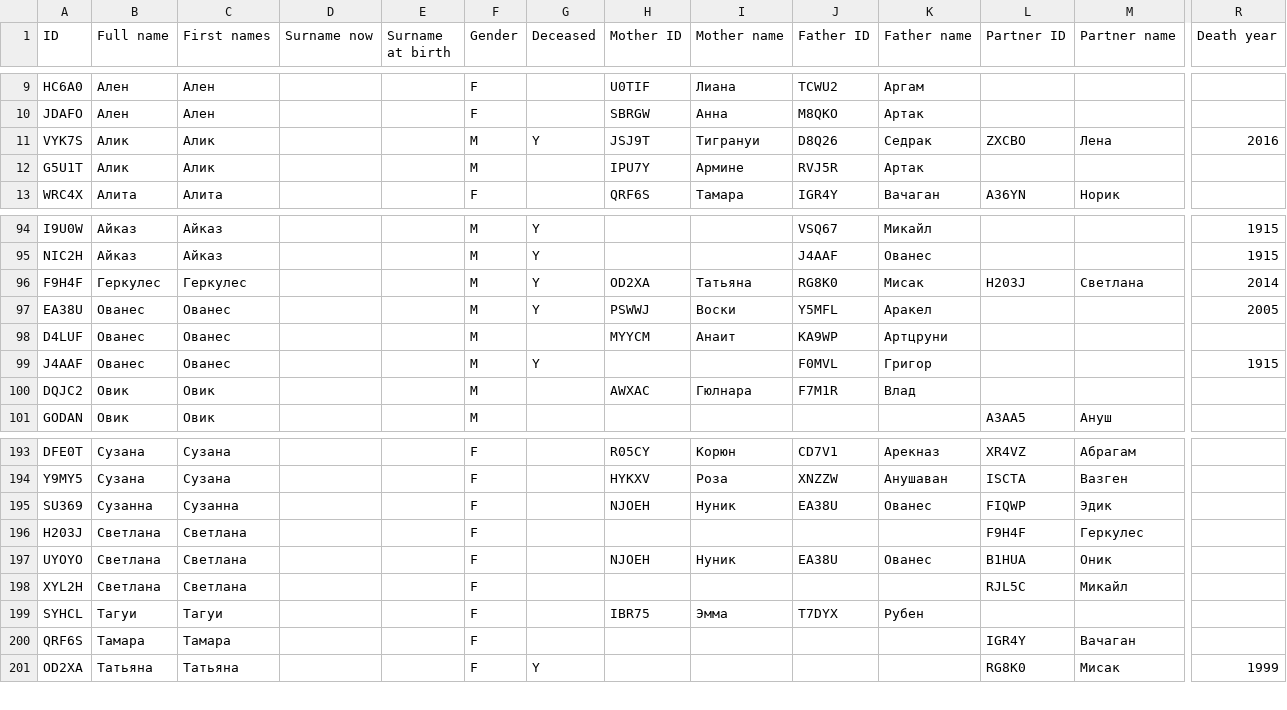
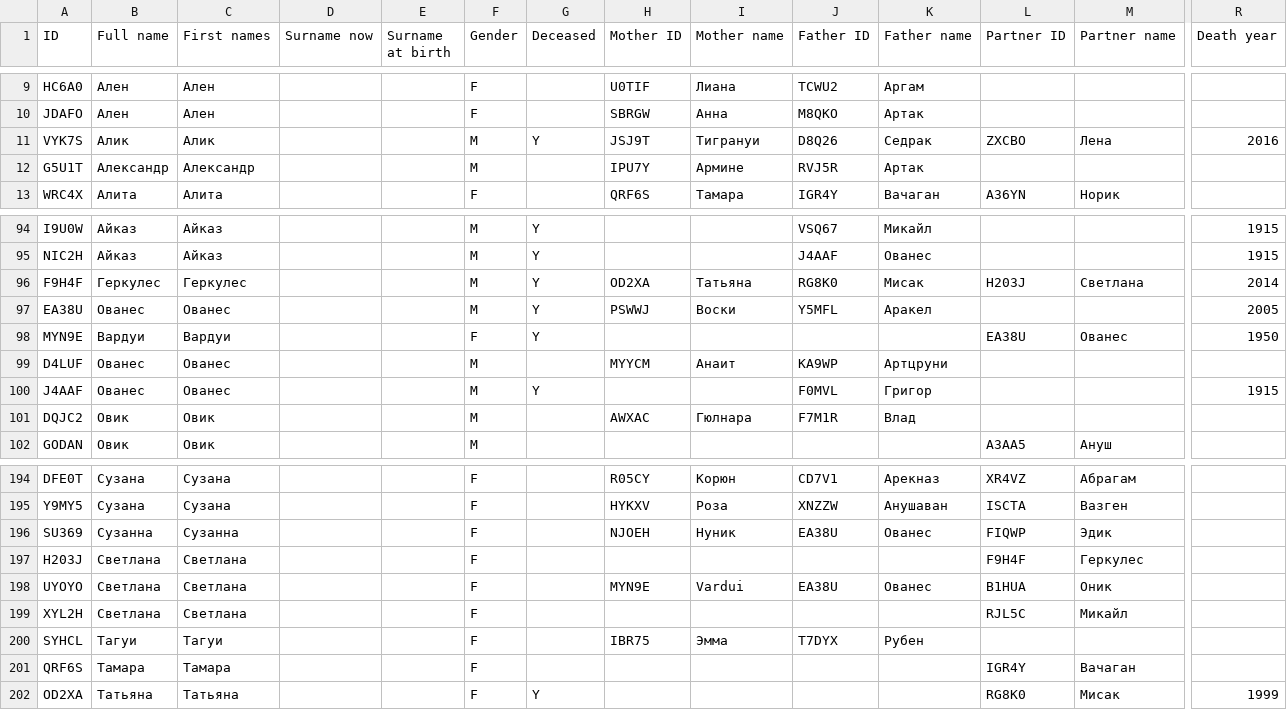
Before and after one commit to aslushnikov/ftree, a CSV file: src/assets/kalashyan-tree.ru.csv, drawn as a sheet; only a part is shown, gaps mark what is left out; addresses are those after the commit; rows hold the shown columns only; the diff names each change by its address in the sheet, - before the commit and + after, or states it on an @@ line.

```diff
--- a/src/assets/kalashyan-tree.ru.csv
+++ b/src/assets/kalashyan-tree.ru.csv
-B12 (Full name): Алик
+B12 (Full name): Александр
-C12 (First names): Алик
+C12 (First names): Александр
+row 98: MYN9E | Вардуи | Вардуи |  |  | F | Y |  |  |  |  | EA38U | Ованес | 1950
-H198 (Mother ID): NJOEH
+H198 (Mother ID): MYN9E
-I198 (Mother name): Нуник
+I198 (Mother name): Vardui
```
Also changed, not shown: src/assets/kalashyan-tree.am.csv, src/assets/kalashyan-tree.en.csv.
